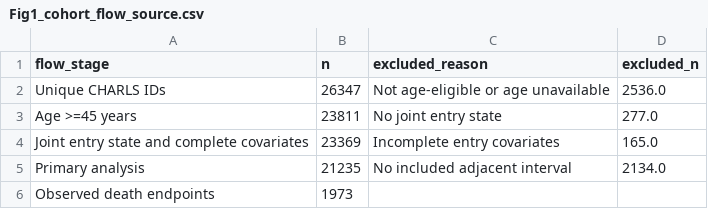
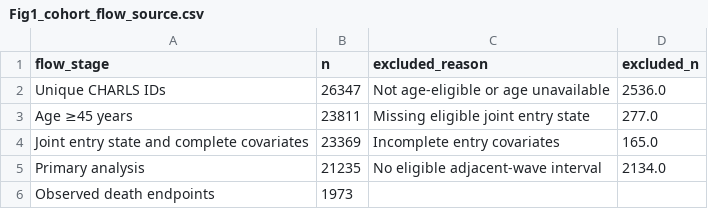
Before and after one commit to lanxinouyang/CHARLS-pain-function-multistate, a CSV file: source_data/Fig1_cohort_flow_source.csv, drawn as a sheet.

Commit message:
Update analysis code and aggregate source data

```diff
--- a/source_data/Fig1_cohort_flow_source.csv
+++ b/source_data/Fig1_cohort_flow_source.csv
@@ -2,5 +2,5 @@ flow_stage,n,excluded_reason,excluded_n
 Unique CHARLS IDs,26347,Not age-eligible or age unavailable,2536.0
-Age >=45 years,23811,No joint entry state,277.0
+Age ≥45 years,23811,Missing eligible joint entry state,277.0
 Joint entry state and complete covariates,23369,Incomplete entry covariates,165.0
-Primary analysis,21235,No included adjacent interval,2134.0
+Primary analysis,21235,No eligible adjacent-wave interval,2134.0
 Observed death endpoints,1973,,
```
Also changed, not shown: source_data/Fig4_model_selection_source.csv, source_data/Sensitivity_function_summary.csv, 24 other files.
